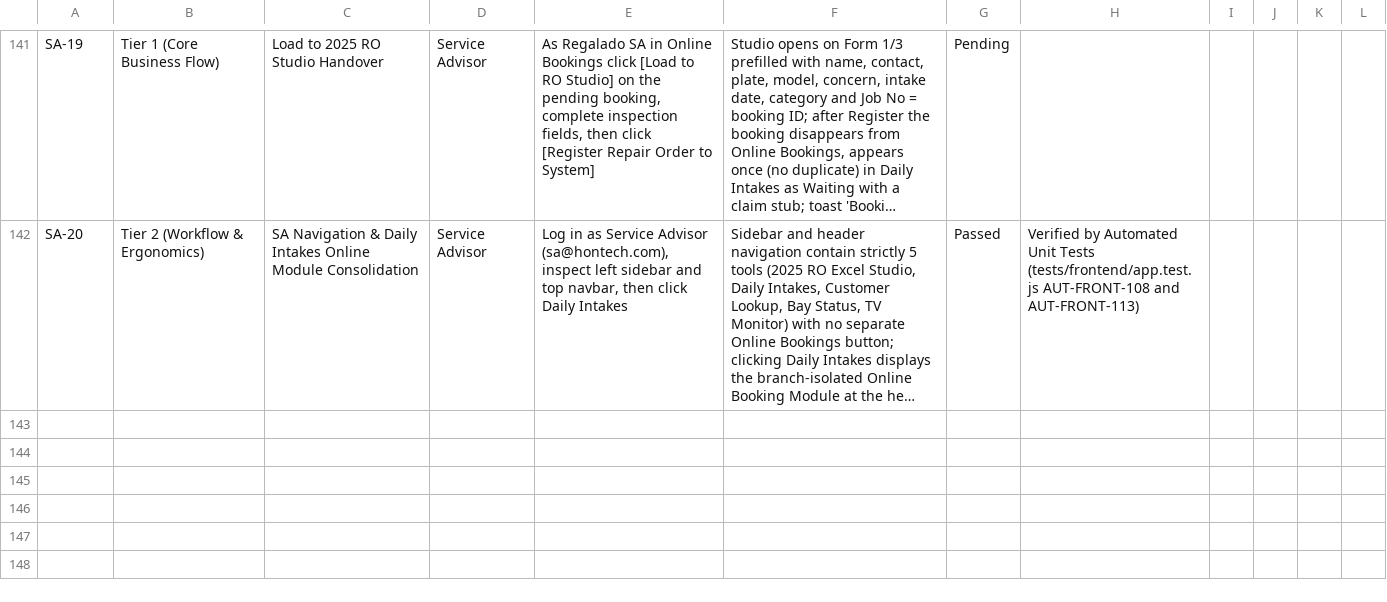
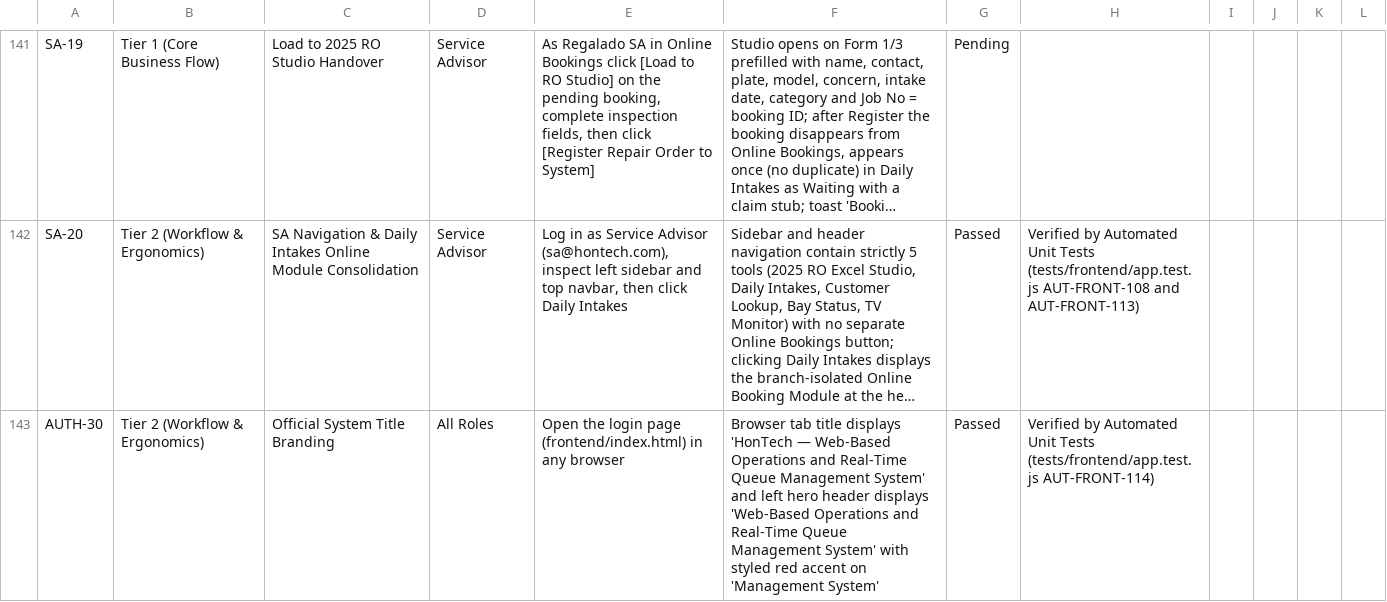
Before and after one commit to Justin-stack101/Hontech_Main_Active_Development_PHP_SQL, a CSV file: Hontech Documentation/HONTECH_QA_TEST_CHECKLIST.csv, drawn as a sheet; only a part is shown, gaps mark what is left out; long unchanged cells end in …; the diff names each change by its address in the sheet, - before the commit and + after, or states it on an @@ line.

```diff
--- a/Hontech Documentation/HONTECH_QA_TEST_CHECKLIST.csv
+++ b/Hontech Documentation/HONTECH_QA_TEST_CHECKLIST.csv
+row 143: AUTH-30 | Tier 2 (Workflow & Ergonomics) | Official System Title Branding | All Roles | Open the login page (frontend/index.html) in any browser | Browser tab title displays 'HonTech — Web-Based Operations and Real-Time Queue Management System' and left hero header displays 'Web-Based Operations and Real-Time Queue Management System' with styled red accent on 'Management System' | Passed | Verified by Automated Unit Tests (tests/frontend/app.test.js AUT-FRONT-114)
```
Also changed, not shown: Revisions checklist.csv, 4 other files.
